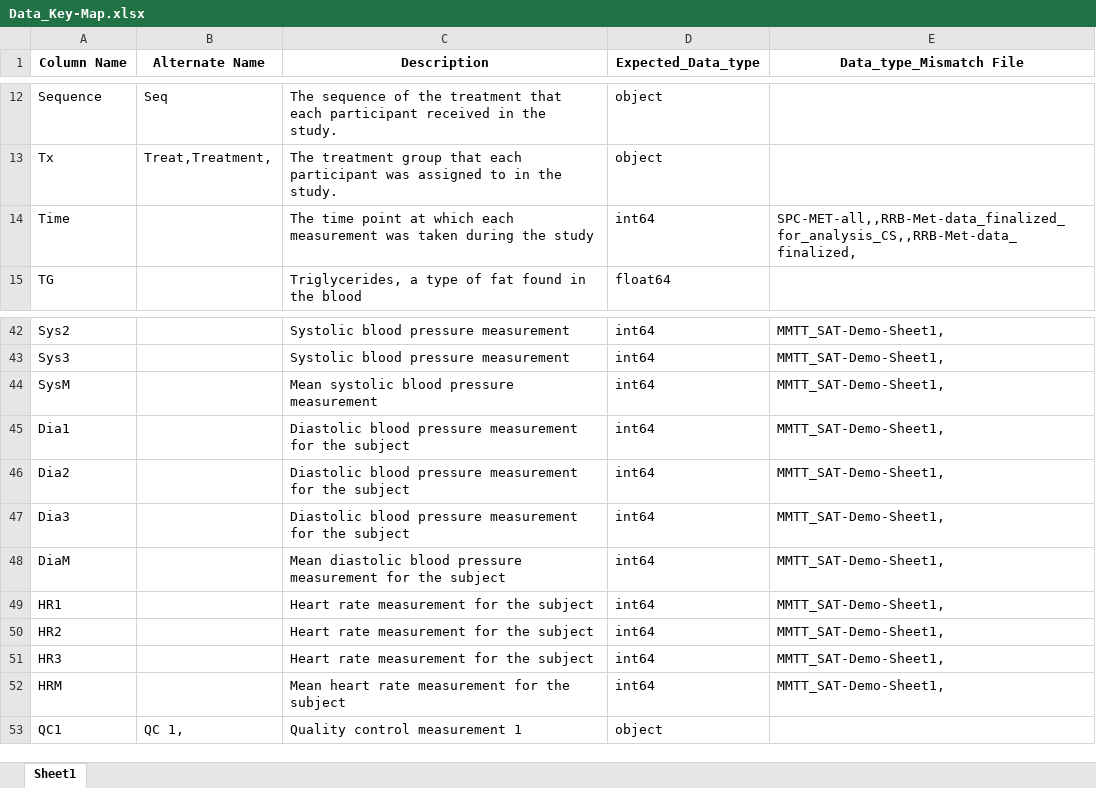
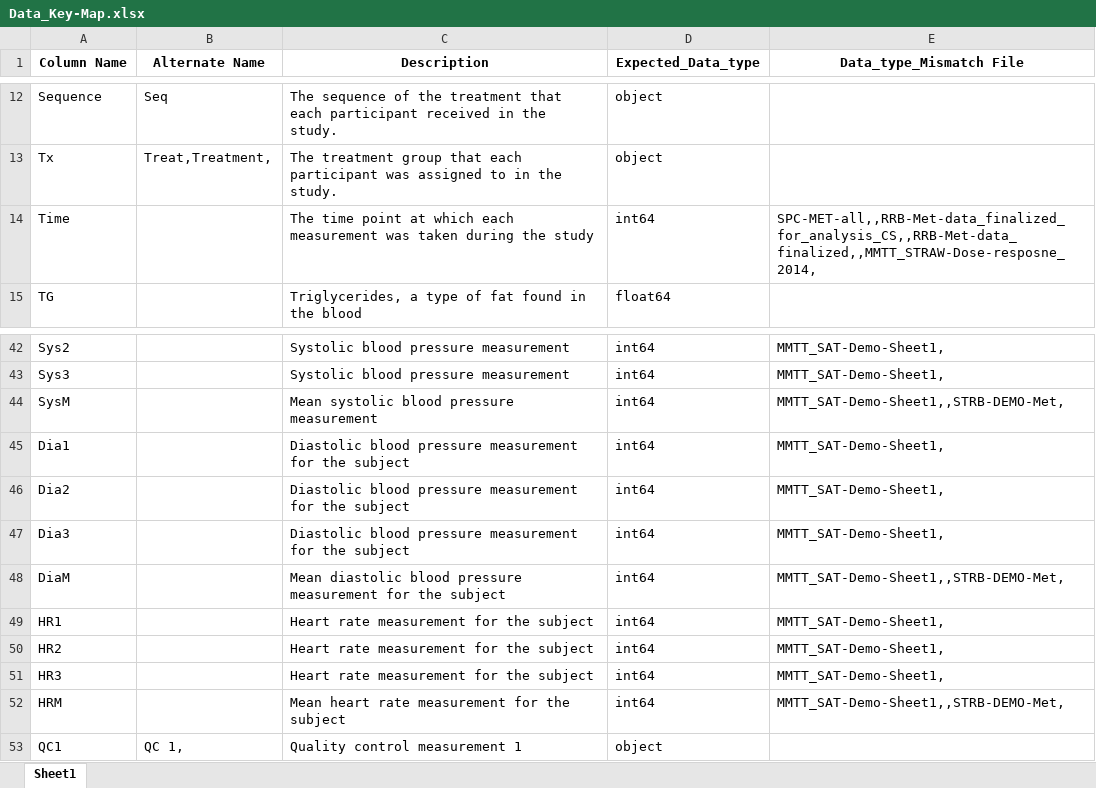
Before and after one commit to candiceT233/FDSN-CS-ML, an Excel workbook: src/onboarding/Data_Key-Map.xlsx, sheet Sheet1, drawn as a sheet; only a part is shown, gaps mark what is left out; values as stored, in another font and other column widths than the file's, no borders; the diff covers the shown part only; the diff names each change by its address in the sheet, - before the commit and + after, or states it on an @@ line.

Commit message:
onboarded STRB

```diff
--- a/src/onboarding/Data_Key-Map.xlsx (sheet Sheet1)
+++ b/src/onboarding/Data_Key-Map.xlsx (sheet Sheet1)
-E14 (Data_type_Mismatch File): SPC-MET-all,,RRB-Met-data_finalized_for_analysis_CS,,RRB-Met-data_finalized,
+E14 (Data_type_Mismatch File): SPC-MET-all,,RRB-Met-data_finalized_for_analysis_CS,,RRB-Met-data_finalized,,MMTT_STRAW-Dose-resposne_2014,
-E44 (Data_type_Mismatch File): MMTT_SAT-Demo-Sheet1,
+E44 (Data_type_Mismatch File): MMTT_SAT-Demo-Sheet1,,STRB-DEMO-Met,
-E48 (Data_type_Mismatch File): MMTT_SAT-Demo-Sheet1,
+E48 (Data_type_Mismatch File): MMTT_SAT-Demo-Sheet1,,STRB-DEMO-Met,
-E52 (Data_type_Mismatch File): MMTT_SAT-Demo-Sheet1,
+E52 (Data_type_Mismatch File): MMTT_SAT-Demo-Sheet1,,STRB-DEMO-Met,
```
Also changed, not shown: 16 added rows and 3 edited cells elsewhere in this sheet, 5 other files.
